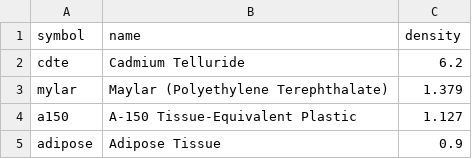
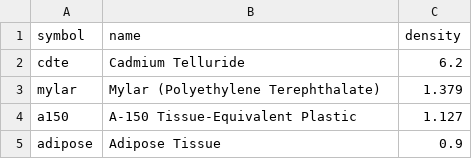
Before and after one commit to ehsteve/roentgen, a CSV file: roentgen/data/compounds_mixtures.csv, drawn as a sheet; only a part is shown.

```diff
--- a/roentgen/data/compounds_mixtures.csv
+++ b/roentgen/data/compounds_mixtures.csv
@@ -2,3 +2,3 @@ symbol,name,density
 cdte,"Cadmium Telluride",6.2
-mylar,Maylar (Polyethylene Terephthalate),1.379
+mylar,Mylar (Polyethylene Terephthalate),1.379
 a150,A-150 Tissue-Equivalent Plastic,1.127
```
Also changed, not shown: 1 other file.
